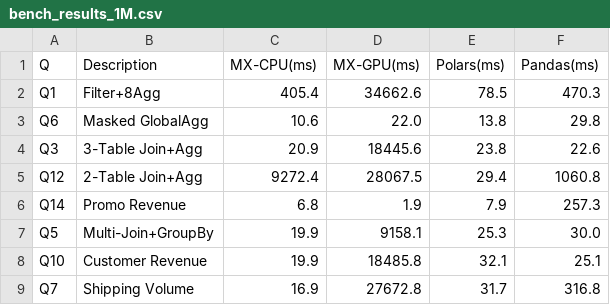
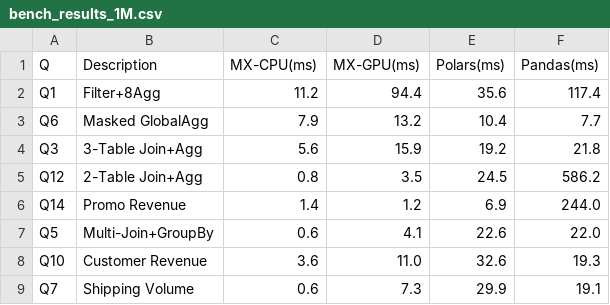
Before and after one commit to abhisheksreesaila/mxframe, a CSV file: scripts/bench_results_1M.csv, drawn as a sheet; only a part is shown; the diff covers the shown part only.

```diff
--- a/scripts/bench_results_1M.csv
+++ b/scripts/bench_results_1M.csv
@@ -1,9 +1,9 @@
 Q,Description,MX-CPU(ms),MX-GPU(ms),Polars(ms),Pandas(ms)
-Q1,Filter+8Agg,405.4,34662.6,78.5,470.3
-Q6,Masked GlobalAgg,10.6,22.0,13.8,29.8
-Q3,3-Table Join+Agg,20.9,18445.6,23.8,22.6
-Q12,2-Table Join+Agg,9272.4,28067.5,29.4,1060.8
-Q14,Promo Revenue,6.8,1.9,7.9,257.3
-Q5,Multi-Join+GroupBy,19.9,9158.1,25.3,30.0
-Q10,Customer Revenue,19.9,18485.8,32.1,25.1
-Q7,Shipping Volume,16.9,27672.8,31.7,316.8
+Q1,Filter+8Agg,11.2,94.4,35.6,117.4
+Q6,Masked GlobalAgg,7.9,13.2,10.4,7.7
+Q3,3-Table Join+Agg,5.6,15.9,19.2,21.8
+Q12,2-Table Join+Agg,0.8,3.5,24.5,586.2
+Q14,Promo Revenue,1.4,1.2,6.9,244.0
+Q5,Multi-Join+GroupBy,0.6,4.1,22.6,22.0
+Q10,Customer Revenue,3.6,11.0,32.6,19.3
+Q7,Shipping Volume,0.6,7.3,29.9,19.1
```
Also changed, not shown: 56 edited cells elsewhere in this file, scripts/bench_results_10M.csv, 4 other files.
